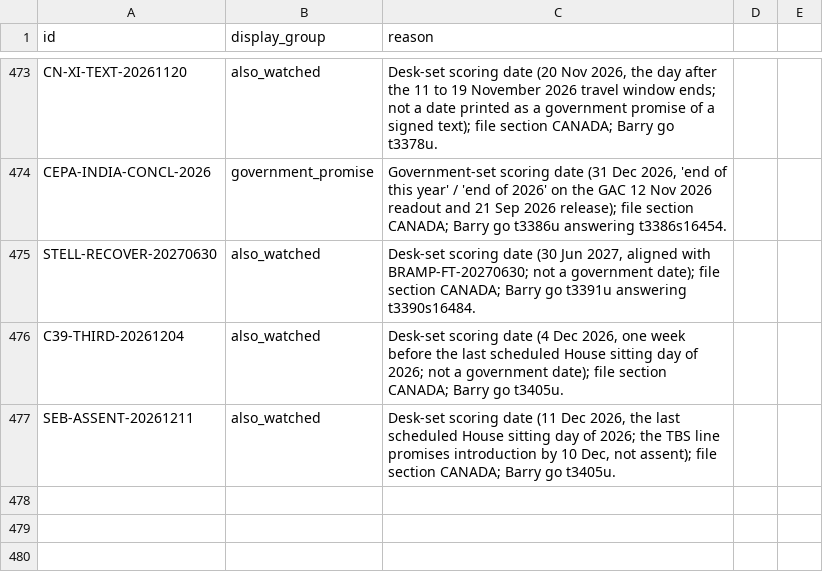
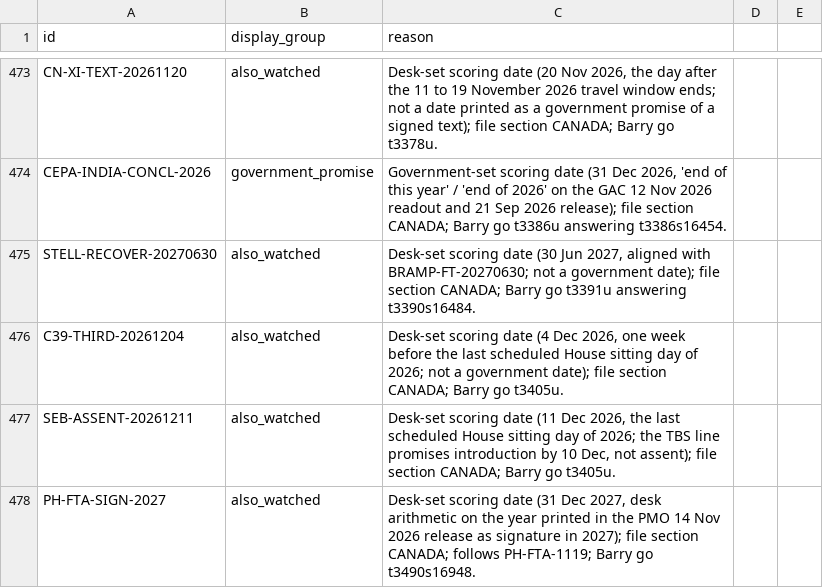
Before and after one commit to Citizenheldrecord/register, a CSV file: data/display-groups.csv, drawn as a sheet; only a part is shown, gaps mark what is left out.

```diff
--- a/data/display-groups.csv
+++ b/data/display-groups.csv
@@ -477 +477,2 @@ C39-THIRD-20261204,also_watched,"Desk-set scoring date (4 Dec 2026, one week bef
 SEB-ASSENT-20261211,also_watched,"Desk-set scoring date (11 Dec 2026, the last scheduled House sitting day of 2026; the TBS line promises introduction by 10 Dec, not assent); file section CANADA; Barry go t3405u."
+PH-FTA-SIGN-2027,also_watched,"Desk-set scoring date (31 Dec 2027, desk arithmetic on the year printed in the PMO 14 Nov 2026 release as signature in 2027); file section CANADA; follows PH-FTA-1119; Barry go t3490s16948."
```
Also changed, not shown: data/entries.csv, data/row-annotations.csv, 10 other files.
